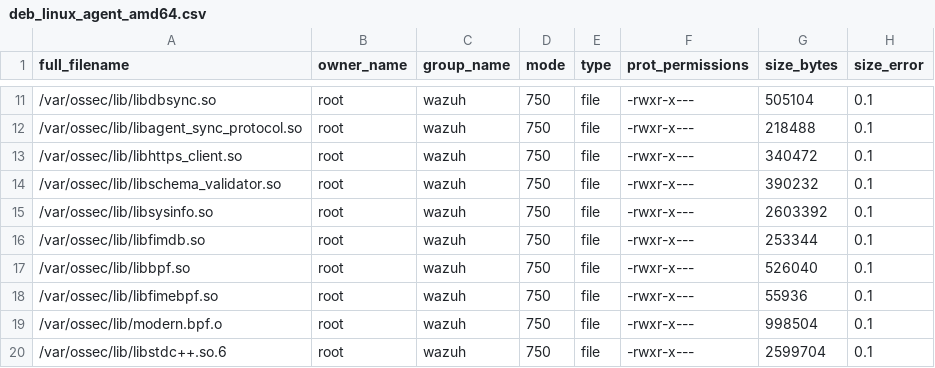
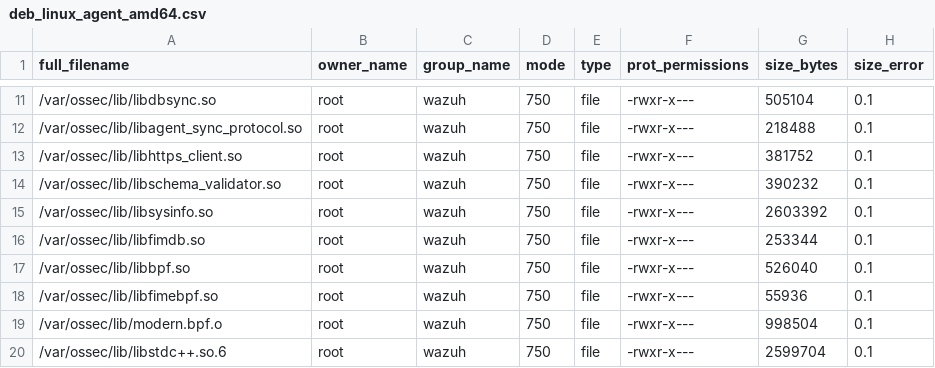
Before and after one commit to wazuh/wazuh, a CSV file: .github/actions/check_files/deb_linux_agent_amd64.csv, drawn as a sheet; only a part is shown, gaps mark what is left out.

Commit message:
fix: size libhttps_client.so for this slice
check_files enforces the packaged library size to within 10% and only the
package build measures it exactly, so it drifts one slice at a time. The
/stateful sender, the STREAM intake and the framing put it past the band:
deb 340472 -> 381752 and rpm 324096 -> 365376, both +41280 bytes.

i386 mirrors amd64 as it already did; only the amd64 packages enforce the
check.

```diff
--- a/.github/actions/check_files/deb_linux_agent_amd64.csv
+++ b/.github/actions/check_files/deb_linux_agent_amd64.csv
@@ -12,3 +12,3 @@ full_filename,owner_name,group_name,mode,type,prot_permissions,size_bytes,size_e
 /var/ossec/lib/libagent_sync_protocol.so,root,wazuh,750,file,-rwxr-x---,218488,0.1
-/var/ossec/lib/libhttps_client.so,root,wazuh,750,file,-rwxr-x---,340472,0.1
+/var/ossec/lib/libhttps_client.so,root,wazuh,750,file,-rwxr-x---,381752,0.1
 /var/ossec/lib/libschema_validator.so,root,wazuh,750,file,-rwxr-x---,390232,0.1
```
Also changed, not shown: 3 other files.
